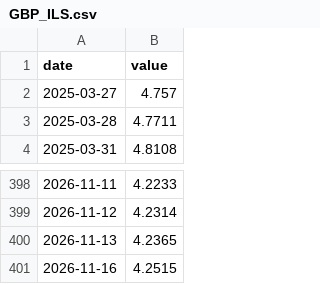
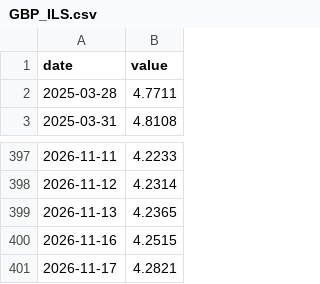
Before and after one commit to Aaron-Levitats/macro-desk-data, a CSV file: GBP_ILS.csv, drawn as a sheet; only a part is shown, gaps mark what is left out; removed rows and columns are numbered as before the commit, all else as after; the diff names each change by its address in the sheet, - before the commit and + after, or states it on an @@ line.

```diff
--- a/GBP_ILS.csv
+++ b/GBP_ILS.csv
-row 2: 2025-03-27 | 4.757
+row 401: 2026-11-17 | 4.2821
```
Also changed, not shown: GLOBAL_AGG.csv, IL_10Y.csv, 27 other files.
